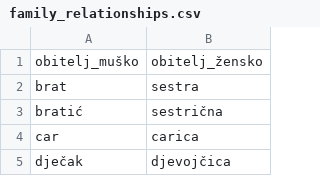
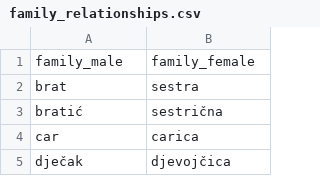
Before and after one commit to sbeliga/Data, a CSV file: CRO_data/pairs/family_relationships.csv, drawn as a sheet; only a part is shown; removed rows and columns are numbered as before the commit, all else as after; the diff names each change by its address in the sheet, - before the commit and + after, or states it on an @@ line.

```diff
--- a/CRO_data/pairs/family_relationships.csv
+++ b/CRO_data/pairs/family_relationships.csv
-row 1: obitelj_muško | obitelj_žensko
+row 1: family_male | family_female
```
Also changed, not shown: CRO_data/pairs/jobs.csv, CRO_data/pairs/noun_antonym.csv, 1 other file.
